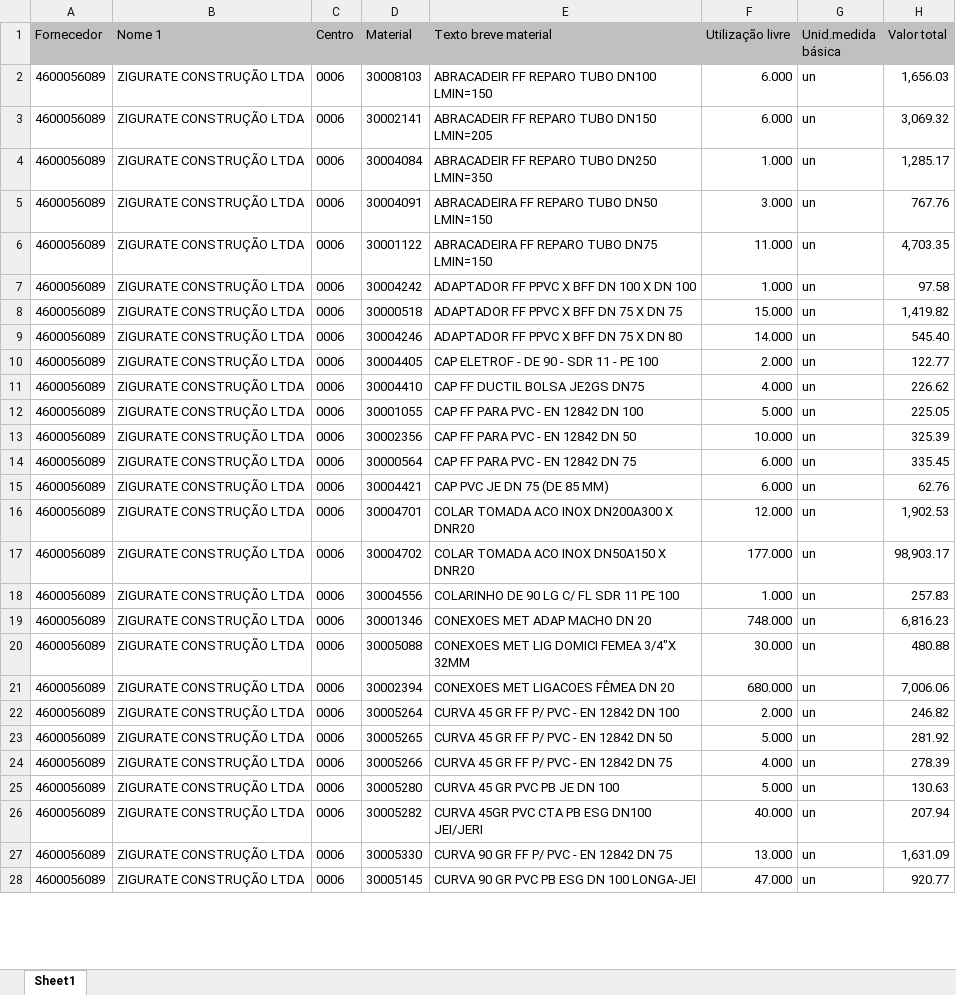
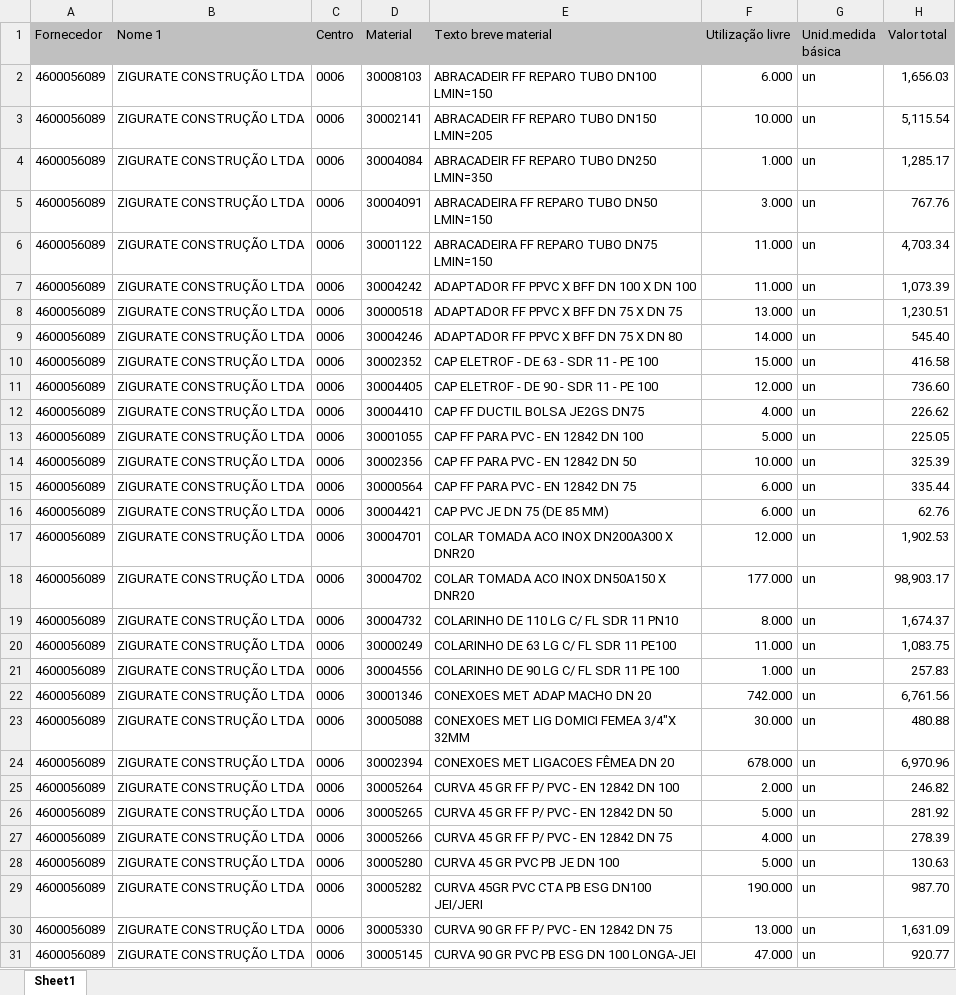
Before and after one commit to hyslan/Val, an Excel workbook: sheets/estoque_4600056089.XLSX, sheet Sheet1, drawn as a sheet; only a part is shown; values as stored, in another font and other column widths than the file's, no borders; addresses are those after the commit; the diff covers the shown part only; the diff names each change by its address in the sheet, - before the commit and + after, or states it on an @@ line.

```diff
--- a/sheets/estoque_4600056089.XLSX (sheet Sheet1)
+++ b/sheets/estoque_4600056089.XLSX (sheet Sheet1)
-F3 (Utilização livre): 6.000
+F3 (Utilização livre): 10.000
-H3 (Valor total): 3,069.32
+H3 (Valor total): 5,115.54
-H6 (Valor total): 4,703.35
+H6 (Valor total): 4,703.34
-F7 (Utilização livre): 1.000
+F7 (Utilização livre): 11.000
-H7 (Valor total): 97.58
+H7 (Valor total): 1,073.39
-F8 (Utilização livre): 15.000
+F8 (Utilização livre): 13.000
-H8 (Valor total): 1,419.82
+H8 (Valor total): 1,230.51
+row 10: 4600056089 | ZIGURATE CONSTRUÇÃO LTDA | 0006 | 30002352 | CAP ELETROF - DE 63 - SDR 11 - PE 100 | 15.000 | un | 416.58
-F11 (Utilização livre): 2.000
+F11 (Utilização livre): 12.000
-H11 (Valor total): 122.77
+H11 (Valor total): 736.60
-H15 (Valor total): 335.45
+H15 (Valor total): 335.44
+row 19: 4600056089 | ZIGURATE CONSTRUÇÃO LTDA | 0006 | 30004732 | COLARINHO DE 110 LG C/ FL SDR 11 PN10 | 8.000 | un | 1,674.37
+row 20: 4600056089 | ZIGURATE CONSTRUÇÃO LTDA | 0006 | 30000249 | COLARINHO DE 63 LG C/ FL SDR 11 PE100 | 11.000 | un | 1,083.75
-F22 (Utilização livre): 748.000
+F22 (Utilização livre): 742.000
-H22 (Valor total): 6,816.23
+H22 (Valor total): 6,761.56
-F24 (Utilização livre): 680.000
+F24 (Utilização livre): 678.000
-H24 (Valor total): 7,006.06
+H24 (Valor total): 6,970.96
-F29 (Utilização livre): 40.000
+F29 (Utilização livre): 190.000
-H29 (Valor total): 207.94
+H29 (Valor total): 987.70
```
Also changed, not shown: 4 added rows and 37 edited cells elsewhere in this sheet, 2 other files.
